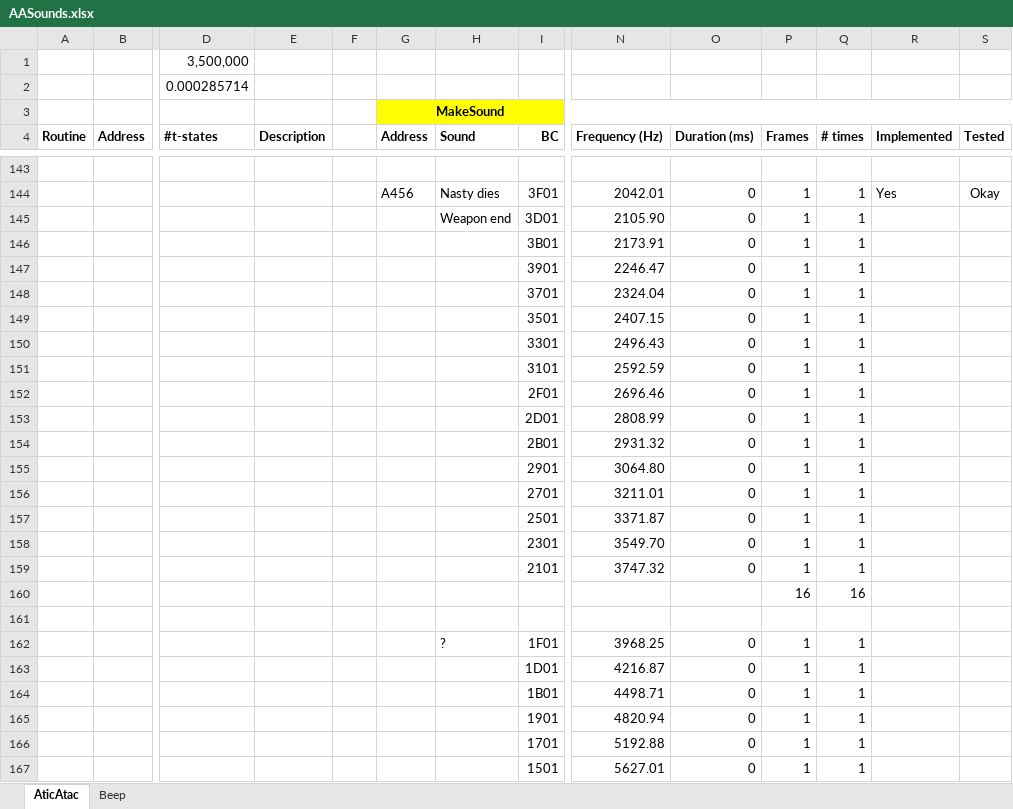
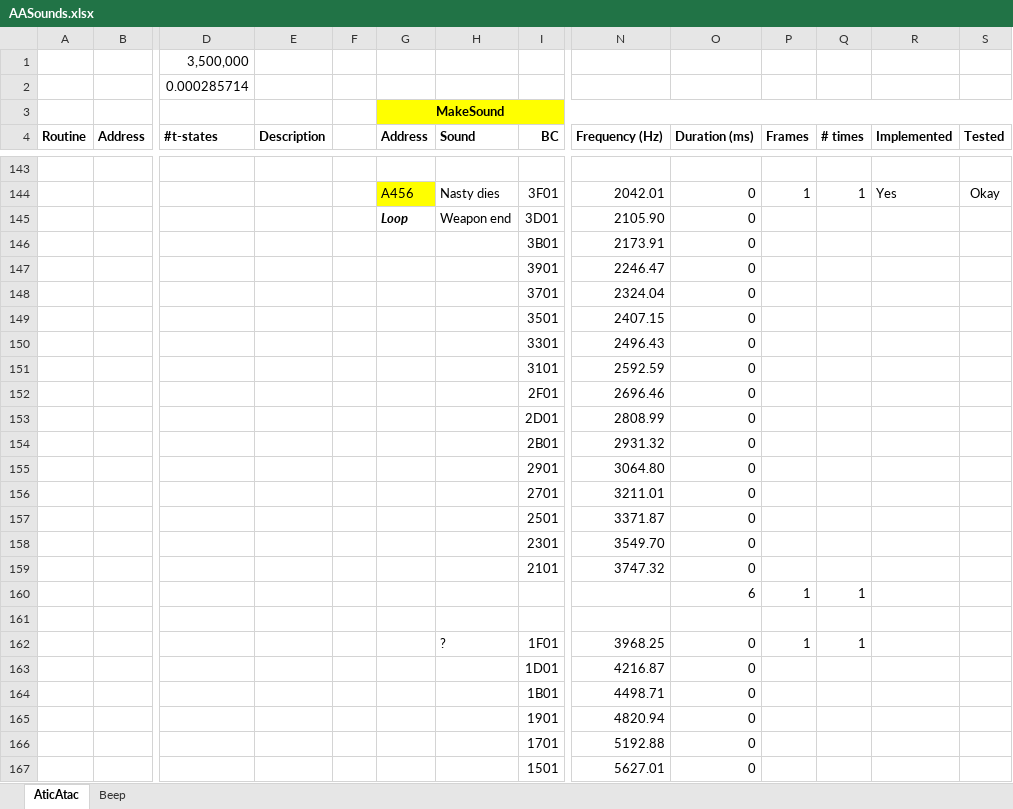
Before and after one commit to FractalStudios/ZxSpectrum, an Excel workbook: Analysis/AticAtac/Data/AASounds.xlsx, sheet AticAtac, drawn as a sheet; only a part is shown, gaps mark what is left out; values as stored, in another font and other column widths than the file's, no borders; removed rows and columns are numbered as before the commit, all else as after; rows hold the shown columns only; the diff covers the shown part only; the diff names each change by its address in the sheet, - before the commit and + after, or states it on an @@ line.

```diff
--- a/Analysis/AticAtac/Data/AASounds.xlsx (sheet AticAtac)
+++ b/Analysis/AticAtac/Data/AASounds.xlsx (sheet AticAtac)
-G144 fill: none
+G144 fill: #FFFF00
-G145 (Address): (empty)
+G145 (Address): Loop
-P145:P159 (Frames): 1
+P145:P159 (Frames): (empty)
-Q145:Q159 (# times): 1
+Q145:Q159 (# times): (empty)
-row 160:  |  |  |  |  |  |  |  |  |  | 16 | 16
+row 160:  |  |  |  |  |  |  |  |  | 6 | 1 | 1
-P163:P167 (Frames): 1
+P163:P167 (Frames): (empty)
-Q163:Q167 (# times): 1
+Q163:Q167 (# times): (empty)
```
Also changed, not shown: 5 added rows, 5 removed rows, 92 edited cells and cell formats elsewhere in this sheet.
